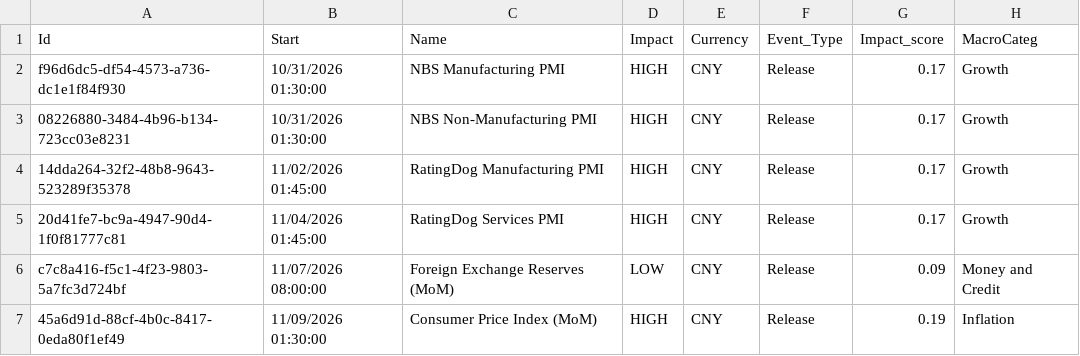
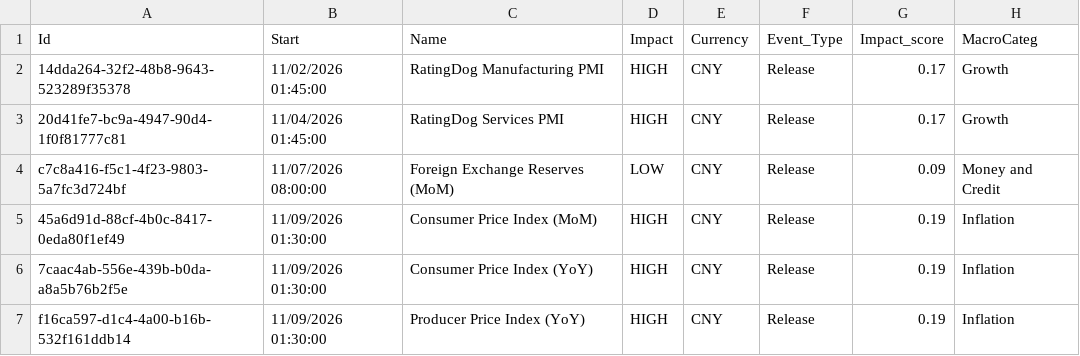
Before and after one commit to joaoalonsocasella/Economic_Calendar, a CSV file: macro-calendar/data/processed/CSV/CHN_processed.csv, drawn as a sheet; only a part is shown; the shorter side is filled out with more unchanged rows.

```diff
--- a/macro-calendar/data/processed/CSV/CHN_processed.csv
+++ b/macro-calendar/data/processed/CSV/CHN_processed.csv
@@ -1,4 +1,2 @@
 Id,Start,Name,Impact,Currency,Event_Type,Impact_score,MacroCateg
-f96d6dc5-df54-4573-a736-dc1e1f84f930,10/31/2026 01:30:00,NBS Manufacturing PMI,HIGH,CNY,Release,0.17,Growth
-08226880-3484-4b96-b134-723cc03e8231,10/31/2026 01:30:00,NBS Non-Manufacturing PMI,HIGH,CNY,Release,0.17,Growth
 14dda264-32f2-48b8-9643-523289f35378,11/02/2026 01:45:00,RatingDog Manufacturing PMI,HIGH,CNY,Release,0.17,Growth
```
Also changed, not shown: macro-calendar/data/raw/CSV/CHN.csv, 50 other files.
